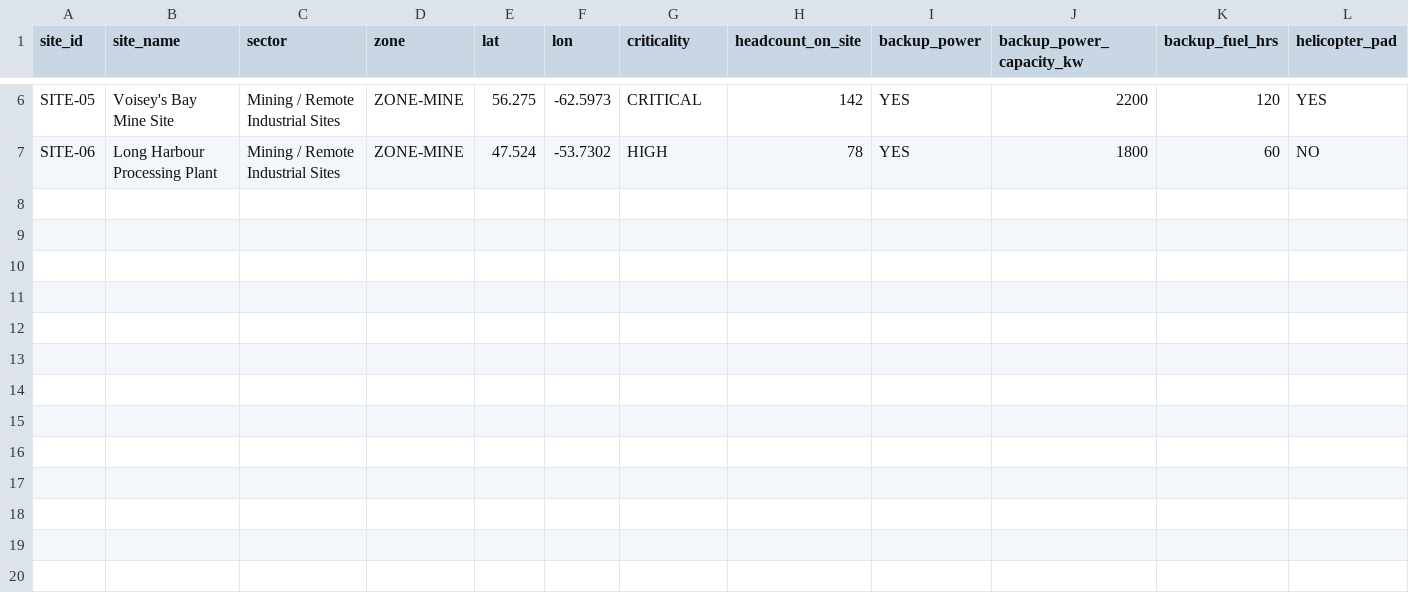
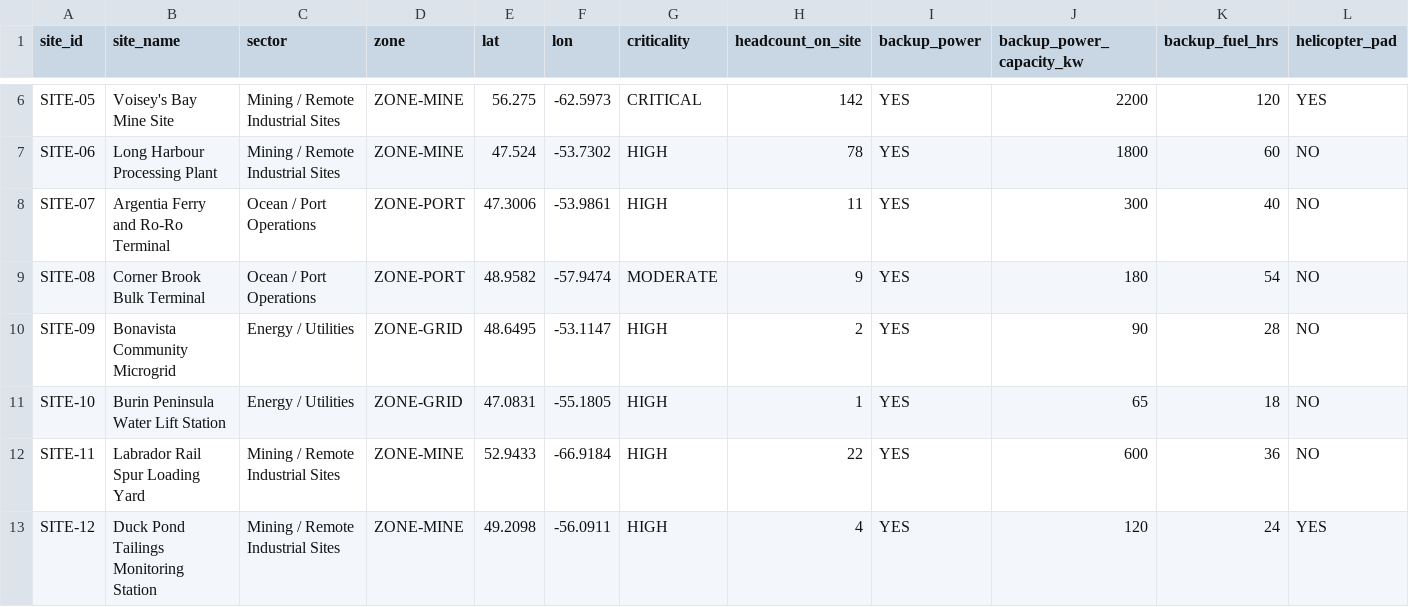
Before and after one commit to faww6z/stormbridge-nl, a CSV file: data/sites.csv, drawn as a sheet; only a part is shown, gaps mark what is left out; rows hold the shown columns only; the diff names each change by its address in the sheet, - before the commit and + after, or states it on an @@ line.

```diff
--- a/data/sites.csv
+++ b/data/sites.csv
+row 8: SITE-07 | Argentia Ferry and Ro-Ro Terminal | Ocean / Port Operations | ZONE-PORT | 47.3006 | -53.9861 | HIGH | 11 | YES | 300 | 40 | NO
+row 9: SITE-08 | Corner Brook Bulk Terminal | Ocean / Port Operations | ZONE-PORT | 48.9582 | -57.9474 | MODERATE | 9 | YES | 180 | 54 | NO
+row 10: SITE-09 | Bonavista Community Microgrid | Energy / Utilities | ZONE-GRID | 48.6495 | -53.1147 | HIGH | 2 | YES | 90 | 28 | NO
+row 11: SITE-10 | Burin Peninsula Water Lift Station | Energy / Utilities | ZONE-GRID | 47.0831 | -55.1805 | HIGH | 1 | YES | 65 | 18 | NO
+row 12: SITE-11 | Labrador Rail Spur Loading Yard | Mining / Remote Industrial Sites | ZONE-MINE | 52.9433 | -66.9184 | HIGH | 22 | YES | 600 | 36 | NO
+row 13: SITE-12 | Duck Pond Tailings Monitoring Station | Mining / Remote Industrial Sites | ZONE-MINE | 49.2098 | -56.0911 | HIGH | 4 | YES | 120 | 24 | YES
```
Also changed, not shown: data/weather_alerts.csv, orchestrate_tools/stormbridge_response/data/supply_resource_delays.csv, 1 other file.
